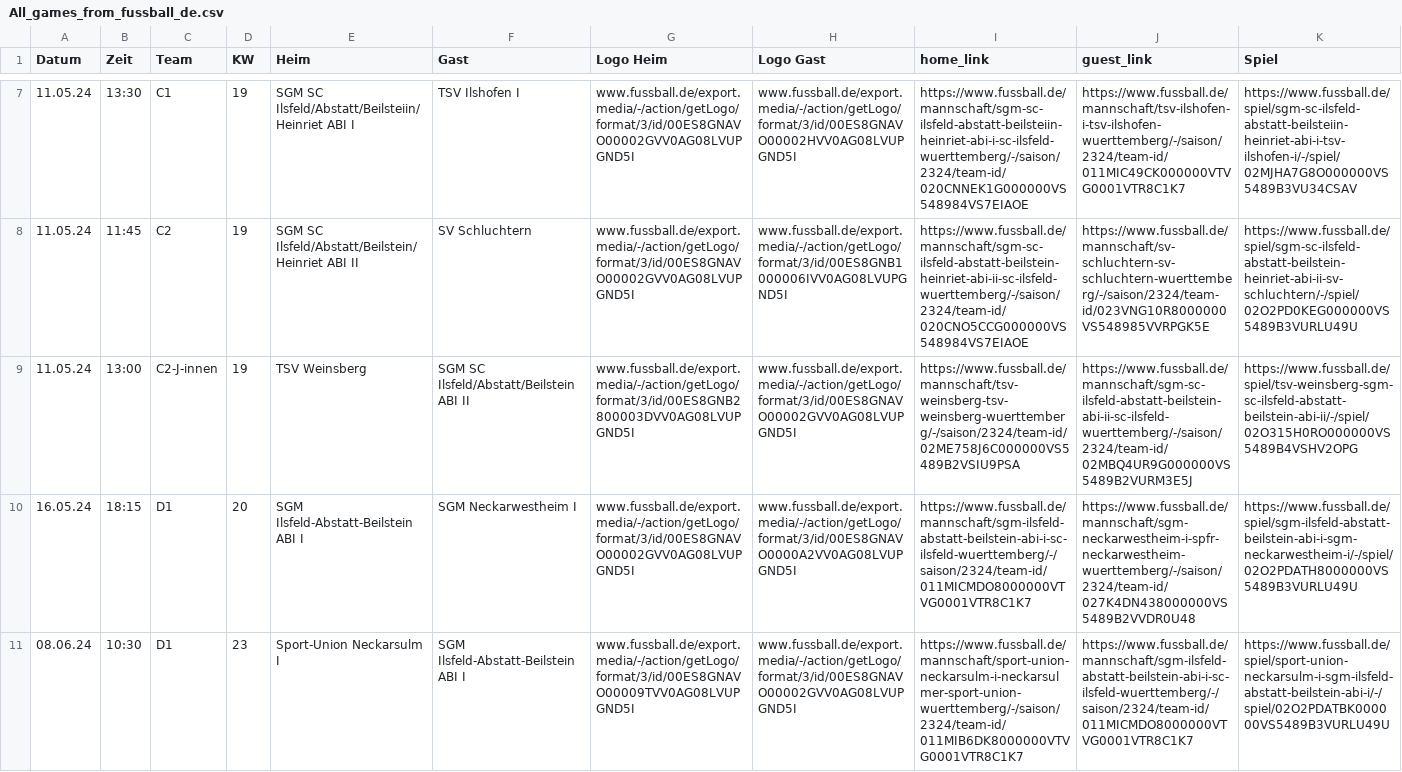
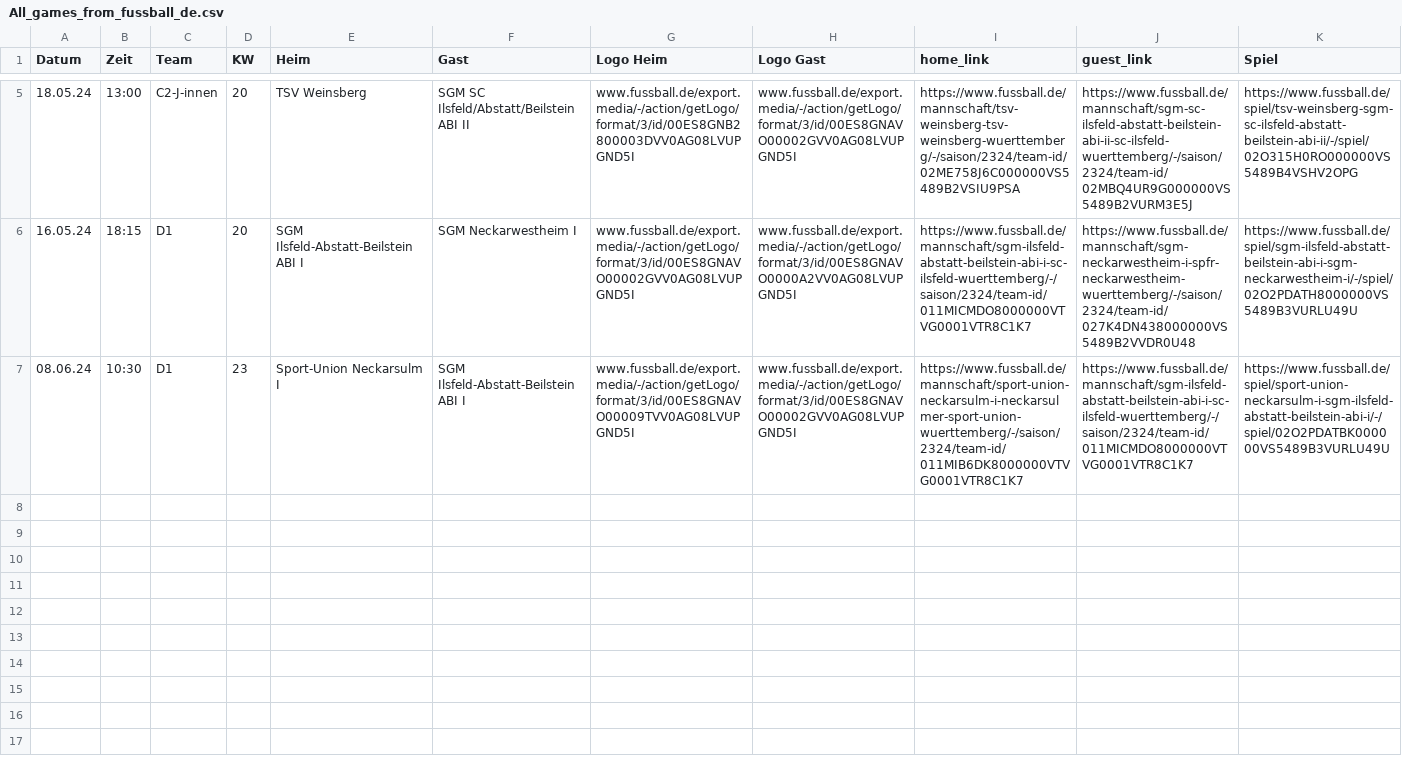
Before and after one commit to sgm-abi/ABI-Homepage, a CSV file: Skripte/All_games_from_fussball_de.csv, drawn as a sheet; only a part is shown, gaps mark what is left out; removed rows and columns are numbered as before the commit, all else as after; the diff covers the shown part only; the diff names each change by its address in the sheet, - before the commit and + after, or states it on an @@ line.

```diff
--- a/Skripte/All_games_from_fussball_de.csv
+++ b/Skripte/All_games_from_fussball_de.csv
-row 7: 11.05.24 | 13:30 | C1 | 19 | SGM SC Ilsfeld/Abstatt/Beilsteiin/Heinriet ABI I | TSV Ilshofen I | www.fussball.de/export.media/-/action/getLogo/format/3/id/00ES8GNAVO00002GVV0AG08LVUPGND5I | www.fussball.de/export.media/-/action/getLogo/format/3/id/00ES8GNAVO00002HVV0AG08LVUPGND5I | https://www.fussball.de/mannschaft/sgm-sc-ilsfeld-abstatt-beilsteiin-heinriet-abi-i-sc-ilsfeld-wuerttemberg/-/saison/2324/team-id/020CNNEK1G000000VS548984VS7EIAOE | https://www.fussball.de/mannschaft/tsv-ilshofen-i-tsv-ilshofen-wuerttemberg/-/saison/2324/team-id/011MIC49CK000000VTVG0001VTR8C1K7 | https://www.fussball.de/spiel/sgm-sc-ilsfeld-abstatt-beilsteiin-heinriet-abi-i-tsv-ilshofen-i/-/spiel/02MJHA7G8O000000VS5489B3VU34CSAV
-row 8: 11.05.24 | 11:45 | C2 | 19 | SGM SC Ilsfeld/Abstatt/Beilstein/Heinriet ABI II | SV Schluchtern | www.fussball.de/export.media/-/action/getLogo/format/3/id/00ES8GNAVO00002GVV0AG08LVUPGND5I | www.fussball.de/export.media/-/action/getLogo/format/3/id/00ES8GNB1000006IVV0AG08LVUPGND5I | https://www.fussball.de/mannschaft/sgm-sc-ilsfeld-abstatt-beilstein-heinriet-abi-ii-sc-ilsfeld-wuerttemberg/-/saison/2324/team-id/020CNO5CCG000000VS548984VS7EIAOE | https://www.fussball.de/mannschaft/sv-schluchtern-sv-schluchtern-wuerttemberg/-/saison/2324/team-id/023VNG10R8000000VS548985VVRPGK5E | https://www.fussball.de/spiel/sgm-sc-ilsfeld-abstatt-beilstein-heinriet-abi-ii-sv-schluchtern/-/spiel/02O2PD0KEG000000VS5489B3VURLU49U
-A5 (Datum): 11.05.24
+A5 (Datum): 18.05.24
-D5 (KW): 19
+D5 (KW): 20
```
Also changed, not shown: 3 removed rows and 2 edited cells elsewhere in this file, 6 other files.
